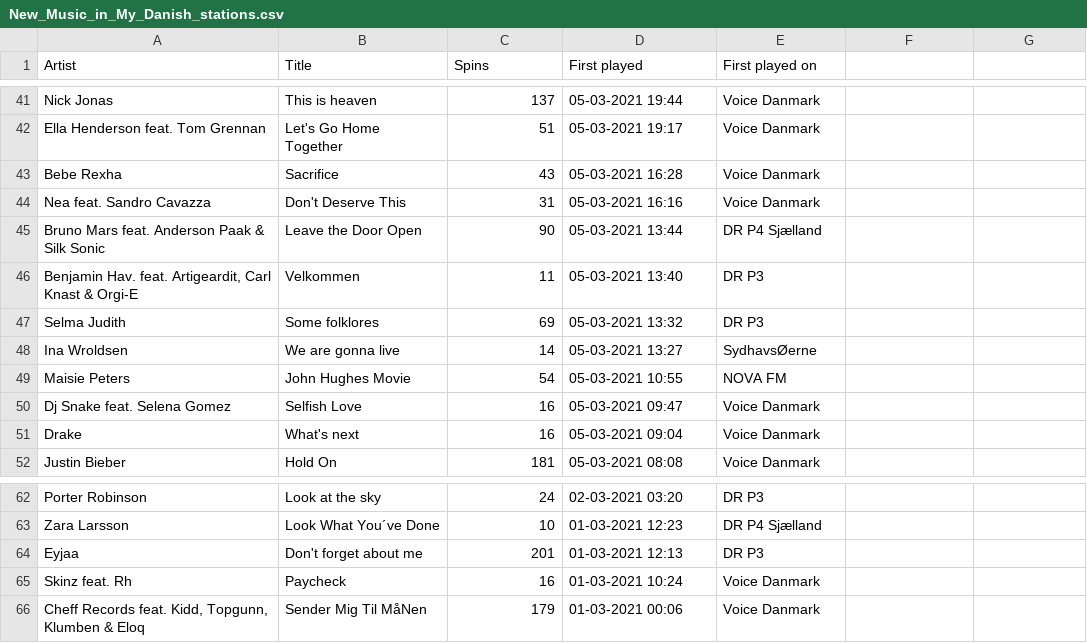
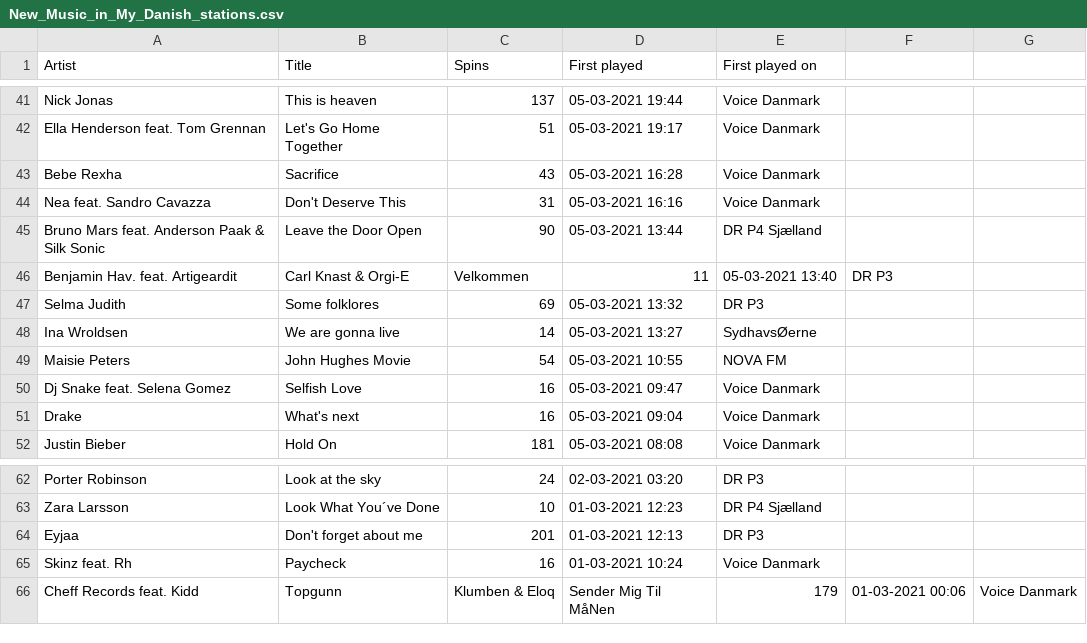
Before and after one commit to dmai0919-group16/4th-semester-project, a CSV file: New_Music_in_My_Danish_stations.csv, drawn as a sheet; only a part is shown, gaps mark what is left out; removed rows and columns are numbered as before the commit, all else as after; the diff names each change by its address in the sheet, - before the commit and + after, or states it on an @@ line.

```diff
--- a/New_Music_in_My_Danish_stations.csv
+++ b/New_Music_in_My_Danish_stations.csv
-row 46: Benjamin Hav. feat. Artigeardit, Carl Knast & Orgi-E | Velkommen | 11 | 05-03-2021 13:40 | DR P3
+row 46: Benjamin Hav. feat. Artigeardit | Carl Knast & Orgi-E | Velkommen | 11 | 05-03-2021 13:40 | DR P3
-row 66: Cheff Records feat. Kidd, Topgunn, Klumben & Eloq | Sender Mig Til MåNen | 179 | 01-03-2021 00:06 | Voice Danmark
+row 66: Cheff Records feat. Kidd | Topgunn | Klumben & Eloq | Sender Mig Til MåNen | 179 | 01-03-2021 00:06 | Voice Danmark
```
Also changed, not shown: 3 other files.
